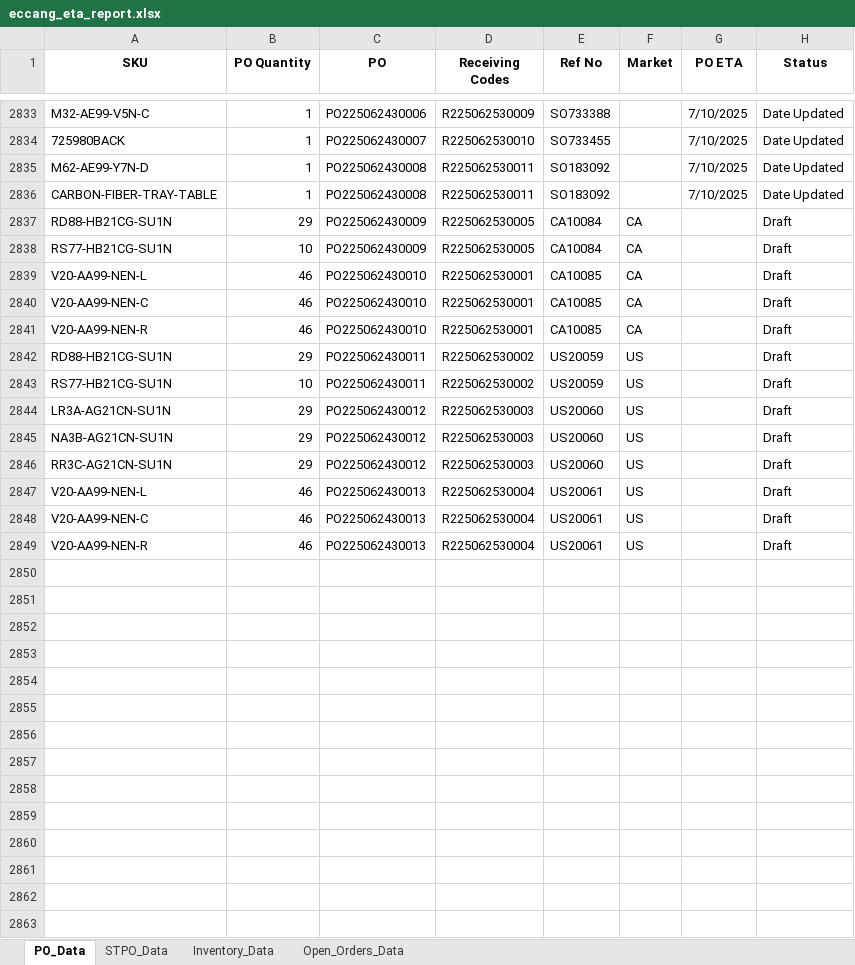
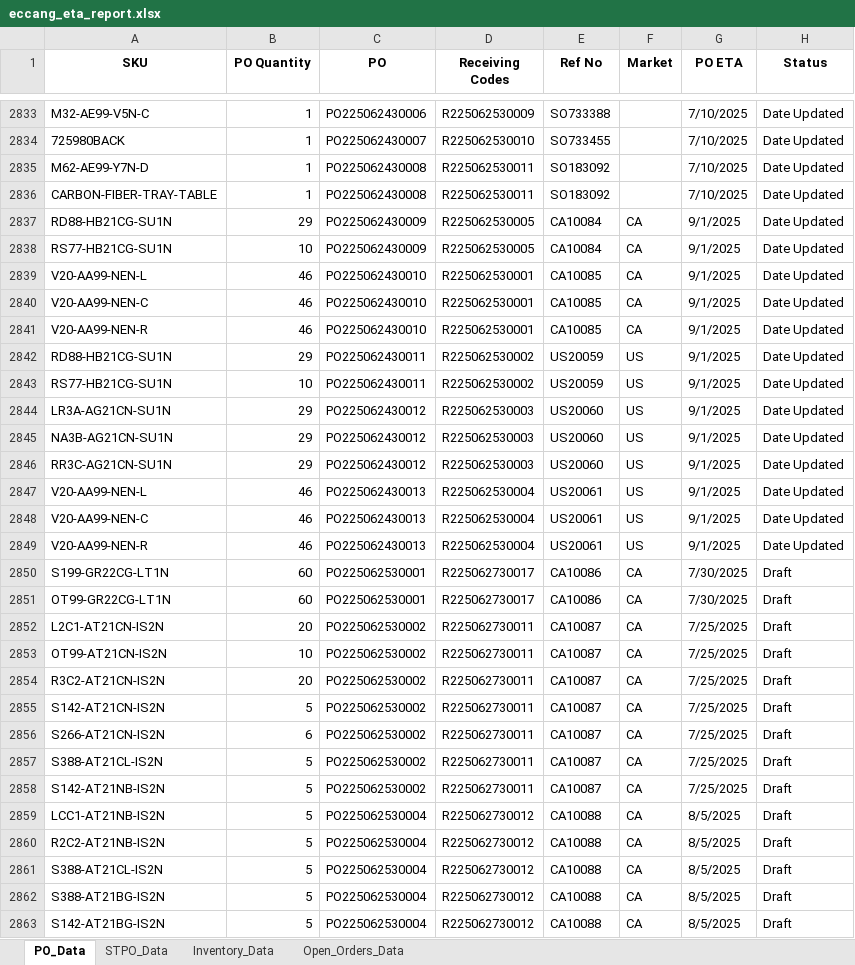
Before and after one commit to tom-valencia/eta-eccang-report, an Excel workbook: eccang_eta_report.xlsx, sheet PO_Data, drawn as a sheet; only a part is shown, gaps mark what is left out; values as stored, in another font and other column widths than the file's, no borders; the diff covers the shown part only; the diff names each change by its address in the sheet, - before the commit and + after, or states it on an @@ line.

```diff
--- a/eccang_eta_report.xlsx (sheet PO_Data)
+++ b/eccang_eta_report.xlsx (sheet PO_Data)
-G2837:G2849 (PO ETA): (empty)
+G2837:G2849 (PO ETA): 9/1/2025
-H2837:H2849 (Status): Draft
+H2837:H2849 (Status): Date Updated
+row 2850: S199-GR22CG-LT1N | 60 | PO225062530001 | R225062730017 | CA10086 | CA | 7/30/2025 | Draft
+row 2851: OT99-GR22CG-LT1N | 60 | PO225062530001 | R225062730017 | CA10086 | CA | 7/30/2025 | Draft
+row 2852: L2C1-AT21CN-IS2N | 20 | PO225062530002 | R225062730011 | CA10087 | CA | 7/25/2025 | Draft
+row 2853: OT99-AT21CN-IS2N | 10 | PO225062530002 | R225062730011 | CA10087 | CA | 7/25/2025 | Draft
+row 2854: R3C2-AT21CN-IS2N | 20 | PO225062530002 | R225062730011 | CA10087 | CA | 7/25/2025 | Draft
+row 2855: S142-AT21CN-IS2N | 5 | PO225062530002 | R225062730011 | CA10087 | CA | 7/25/2025 | Draft
+row 2856: S266-AT21CN-IS2N | 6 | PO225062530002 | R225062730011 | CA10087 | CA | 7/25/2025 | Draft
+row 2857: S388-AT21CL-IS2N | 5 | PO225062530002 | R225062730011 | CA10087 | CA | 7/25/2025 | Draft
+row 2858: S142-AT21NB-IS2N | 5 | PO225062530002 | R225062730011 | CA10087 | CA | 7/25/2025 | Draft
+row 2859: LCC1-AT21NB-IS2N | 5 | PO225062530004 | R225062730012 | CA10088 | CA | 8/5/2025 | Draft
+row 2860: R2C2-AT21NB-IS2N | 5 | PO225062530004 | R225062730012 | CA10088 | CA | 8/5/2025 | Draft
+row 2861: S388-AT21CL-IS2N | 5 | PO225062530004 | R225062730012 | CA10088 | CA | 8/5/2025 | Draft
+row 2862: S388-AT21BG-IS2N | 5 | PO225062530004 | R225062730012 | CA10088 | CA | 8/5/2025 | Draft
+row 2863: S142-AT21BG-IS2N | 5 | PO225062530004 | R225062730012 | CA10088 | CA | 8/5/2025 | Draft
```
Also changed, not shown: 117 added rows, 1 removed row and 23 edited cells elsewhere in this sheet, sheet Open_Orders_Data, sheet Inventory_Data.
